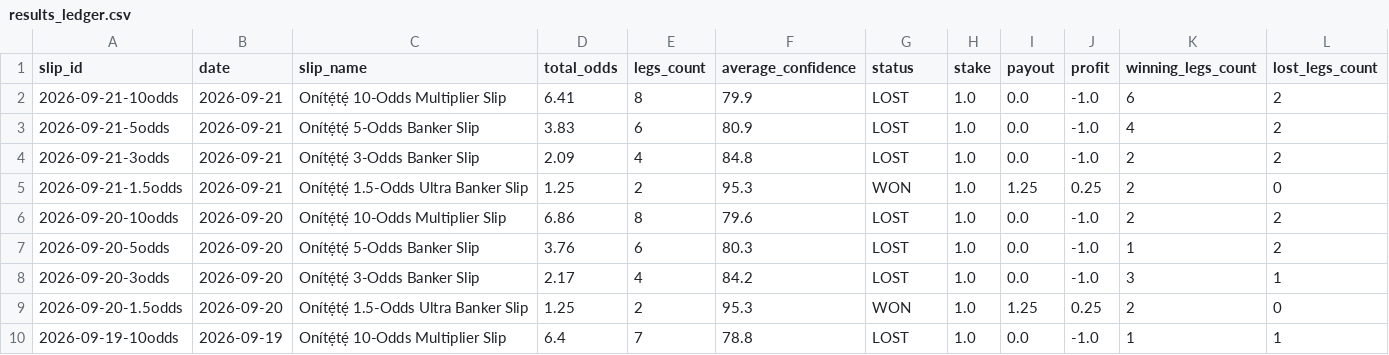
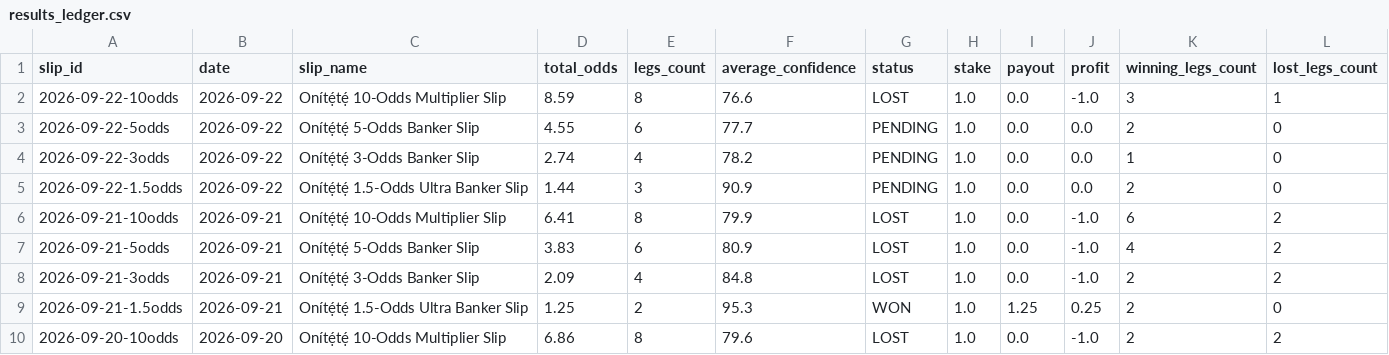
Before and after one commit to ogungbile-hue/statarea-scraper, a CSV file: output/results_ledger.csv, drawn as a sheet; only a part is shown; the shorter side is filled out with more unchanged rows; the diff names each change by its address in the sheet, - before the commit and + after, or states it on an @@ line.

```diff
--- a/output/results_ledger.csv
+++ b/output/results_ledger.csv
+row 2: 2026-09-22-10odds | 2026-09-22 | Onítẹ́tẹ́ 10-Odds Multiplier Slip | 8.59 | 8 | 76.6 | LOST | 1.0 | 0.0 | -1.0 | 3 | 1
+row 3: 2026-09-22-5odds | 2026-09-22 | Onítẹ́tẹ́ 5-Odds Banker Slip | 4.55 | 6 | 77.7 | PENDING | 1.0 | 0.0 | 0.0 | 2 | 0
+row 4: 2026-09-22-3odds | 2026-09-22 | Onítẹ́tẹ́ 3-Odds Banker Slip | 2.74 | 4 | 78.2 | PENDING | 1.0 | 0.0 | 0.0 | 1 | 0
+row 5: 2026-09-22-1.5odds | 2026-09-22 | Onítẹ́tẹ́ 1.5-Odds Ultra Banker Slip | 1.44 | 3 | 90.9 | PENDING | 1.0 | 0.0 | 0.0 | 2 | 0
```
Also changed, not shown: output/analysis_team_metrics.csv, 7 other files.
